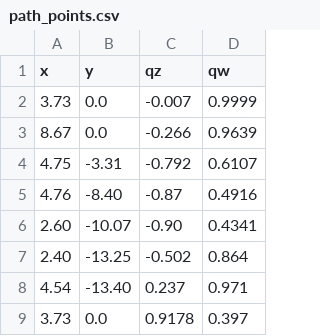
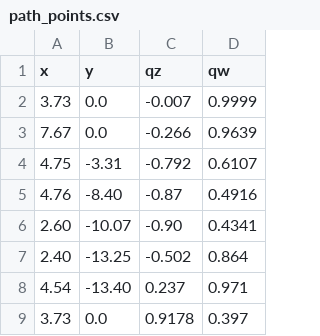
Before and after one commit to ricardocmello/path_generator, a CSV file: config/paths/path_points.csv, drawn as a sheet.

Commit message:
Update path_points.csv

```diff
--- a/config/paths/path_points.csv
+++ b/config/paths/path_points.csv
@@ -2,3 +2,3 @@ x, y, qz, qw
 3.73, 0.0, -0.007, 0.9999
-8.67, 0.0, -0.266, 0.9639
+7.67, 0.0, -0.266, 0.9639
 4.75, -3.31, -0.792, 0.6107
```
